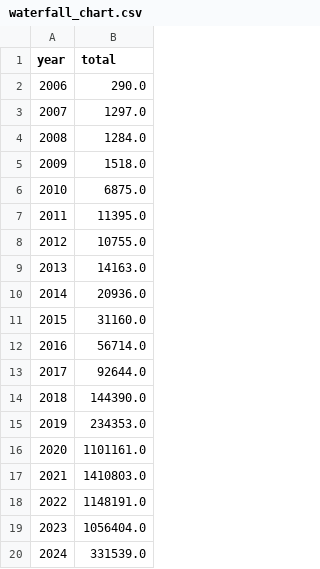
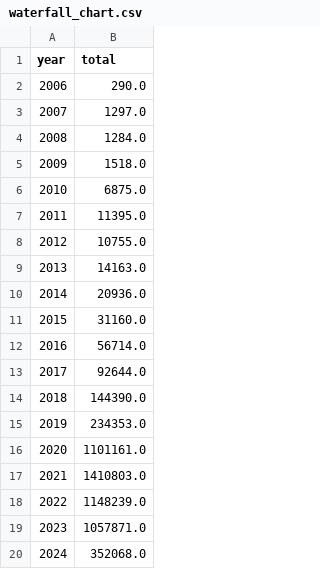
Before and after one commit to ECHODataTeam/ECHODataTeam, a CSV file: waterfall_chart.csv, drawn as a sheet.

Commit message:
Update waterfall chart attendance.

```diff
--- a/waterfall_chart.csv
+++ b/waterfall_chart.csv
@@ -17,4 +17,4 @@ year,total
 2021,1410803.0
-2022,1148191.0
-2023,1056404.0
-2024,331539.0
+2022,1148239.0
+2023,1057871.0
+2024,352068.0
```
